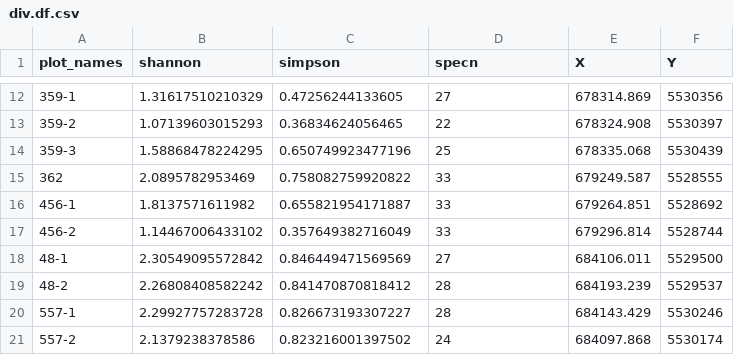
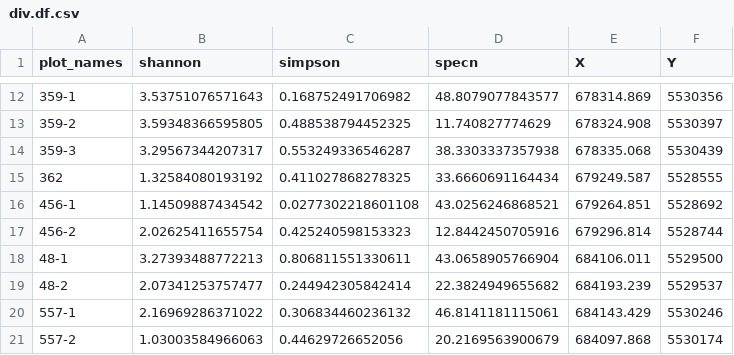
Before and after one commit to Siedrid/gRasslands, a CSV file: data-raw/div.df.csv, drawn as a sheet; only a part is shown, gaps mark what is left out; the diff covers the shown part only.

```diff
--- a/data-raw/div.df.csv
+++ b/data-raw/div.df.csv
@@ -12,10 +12,10 @@
-"359-1",1.31617510210329,0.47256244133605,27,678314.869,5530356
-"359-2",1.07139603015293,0.36834624056465,22,678324.908,5530397
-"359-3",1.58868478224295,0.650749923477196,25,678335.068,5530439
-"362",2.0895782953469,0.758082759920822,33,679249.587,5528555
-"456-1",1.8137571611982,0.655821954171887,33,679264.851,5528692
-"456-2",1.14467006433102,0.357649382716049,33,679296.814,5528744
-"48-1",2.30549095572842,0.846449471569569,27,684106.011,5529500
-"48-2",2.26808408582242,0.841470870818412,28,684193.239,5529537
-"557-1",2.29927757283728,0.826673193307227,28,684143.429,5530246
-"557-2",2.1379238378586,0.823216001397502,24,684097.868,5530174
+"359-1",3.53751076571643,0.168752491706982,48.8079077843577,678314.869,5530356
+"359-2",3.59348366595805,0.488538794452325,11.740827774629,678324.908,5530397
+"359-3",3.29567344207317,0.553249336546287,38.3303337357938,678335.068,5530439
+"362",1.32584080193192,0.411027868278325,33.6660691164434,679249.587,5528555
+"456-1",1.14509887434542,0.0277302218601108,43.0256246868521,679264.851,5528692
+"456-2",2.02625411655754,0.425240598153323,12.8442450705916,679296.814,5528744
+"48-1",3.27393488772213,0.806811551330611,43.0658905766904,684106.011,5529500
+"48-2",2.07341253757477,0.244942305842414,22.3824949655682,684193.239,5529537
+"557-1",2.16969286371022,0.306834460236132,46.8141181115061,684143.429,5530246
+"557-2",1.03003584966063,0.44629726652056,20.2169563900679,684097.868,5530174
```
Also changed, not shown: 147 edited cells elsewhere in this file, 6 other files.
